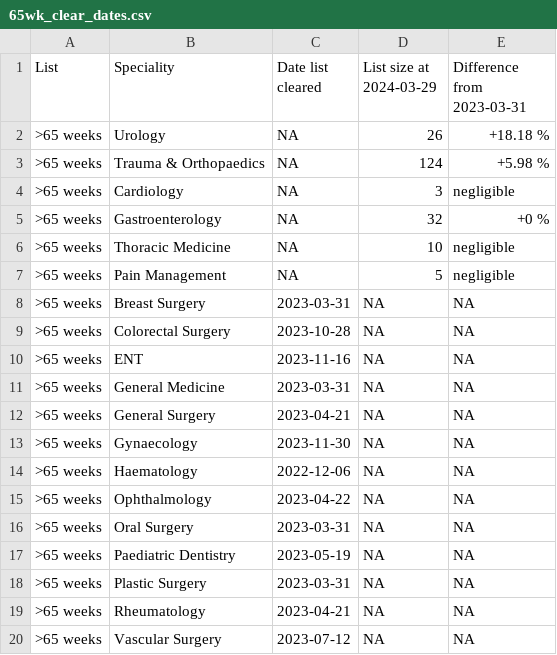
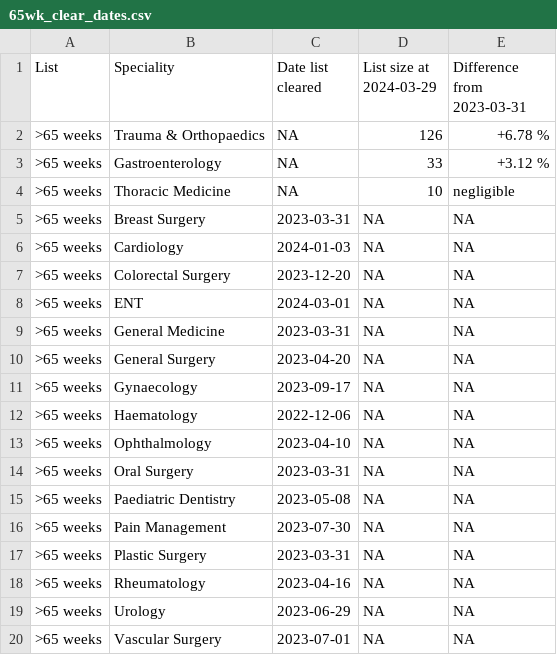
Before and after one commit to TL-Ingram/elec_recovery, a CSV file: csv/clear_date/current/65wk_clear_dates.csv, drawn as a sheet.

```diff
--- a/csv/clear_date/current/65wk_clear_dates.csv
+++ b/csv/clear_date/current/65wk_clear_dates.csv
@@ -1,20 +1,20 @@
 "List","Speciality","Date list cleared","List size at 2024-03-29","Difference from 2023-03-31"
-">65 weeks","Urology",NA,26,"+18.18 %"
-">65 weeks","Trauma & Orthopaedics",NA,124,"+5.98 %"
-">65 weeks","Cardiology",NA,3,"negligible"
-">65 weeks","Gastroenterology",NA,32,"+0 %"
+">65 weeks","Trauma & Orthopaedics",NA,126,"+6.78 %"
+">65 weeks","Gastroenterology",NA,33,"+3.12 %"
 ">65 weeks","Thoracic Medicine",NA,10,"negligible"
-">65 weeks","Pain Management",NA,5,"negligible"
 ">65 weeks","Breast Surgery",2023-03-31,NA,NA
-">65 weeks","Colorectal Surgery",2023-10-28,NA,NA
-">65 weeks","ENT",2023-11-16,NA,NA
+">65 weeks","Cardiology",2024-01-03,NA,NA
+">65 weeks","Colorectal Surgery",2023-12-20,NA,NA
+">65 weeks","ENT",2024-03-01,NA,NA
 ">65 weeks","General Medicine",2023-03-31,NA,NA
-">65 weeks","General Surgery",2023-04-21,NA,NA
-">65 weeks","Gynaecology",2023-11-30,NA,NA
+">65 weeks","General Surgery",2023-04-20,NA,NA
+">65 weeks","Gynaecology",2023-09-17,NA,NA
 ">65 weeks","Haematology",2022-12-06,NA,NA
-">65 weeks","Ophthalmology",2023-04-22,NA,NA
+">65 weeks","Ophthalmology",2023-04-10,NA,NA
 ">65 weeks","Oral Surgery",2023-03-31,NA,NA
-">65 weeks","Paediatric Dentistry",2023-05-19,NA,NA
+">65 weeks","Paediatric Dentistry",2023-05-08,NA,NA
+">65 weeks","Pain Management",2023-07-30,NA,NA
 ">65 weeks","Plastic Surgery",2023-03-31,NA,NA
-">65 weeks","Rheumatology",2023-04-21,NA,NA
-">65 weeks","Vascular Surgery",2023-07-12,NA,NA
+">65 weeks","Rheumatology",2023-04-16,NA,NA
+">65 weeks","Urology",2023-06-29,NA,NA
+">65 weeks","Vascular Surgery",2023-07-01,NA,NA
```
Also changed, not shown: csv/clear_date/current/52wk_clear_dates.csv, 50 other files.
